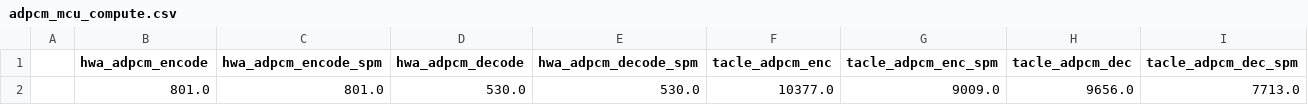
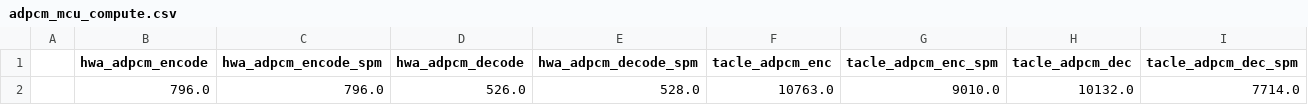
Before and after one commit to A-T-Kristensen/patmos, a CSV file: reports/adpcm_mcu_compute.csv, drawn as a sheet.

```diff
--- a/reports/adpcm_mcu_compute.csv
+++ b/reports/adpcm_mcu_compute.csv
@@ -1,2 +1,2 @@
 ,hwa_adpcm_encode,hwa_adpcm_encode_spm,hwa_adpcm_decode,hwa_adpcm_decode_spm,tacle_adpcm_enc,tacle_adpcm_enc_spm,tacle_adpcm_dec,tacle_adpcm_dec_spm
-,801.0,801.0,530.0,530.0,10377.0,9009.0,9656.0,7713.0
+,796.0,796.0,526.0,528.0,10763.0,9010.0,10132.0,7714.0
```
Also changed, not shown: reports/adpcm_mcu.csv, reports/filterbank_mcu.csv, 37 other files.
